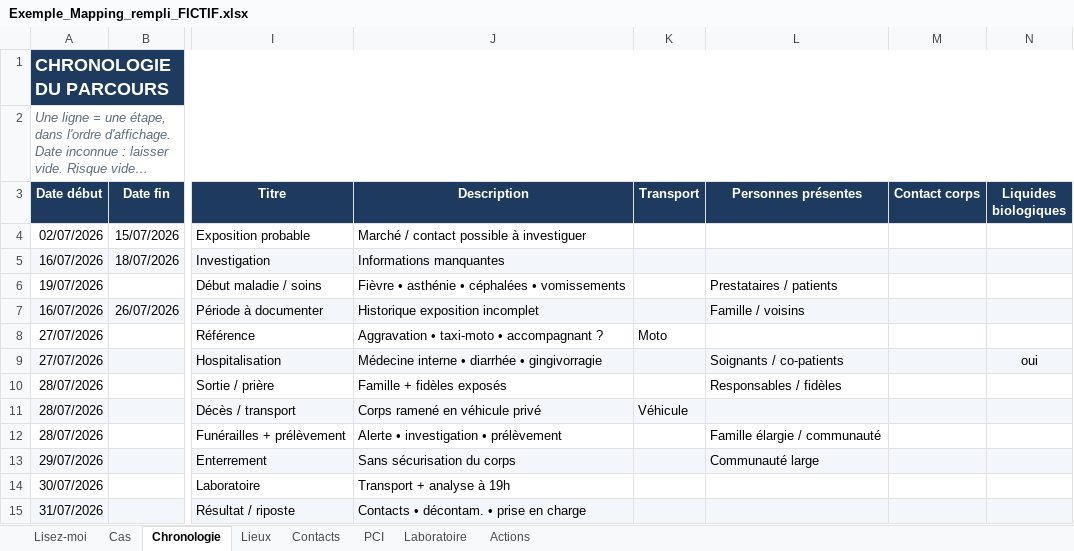
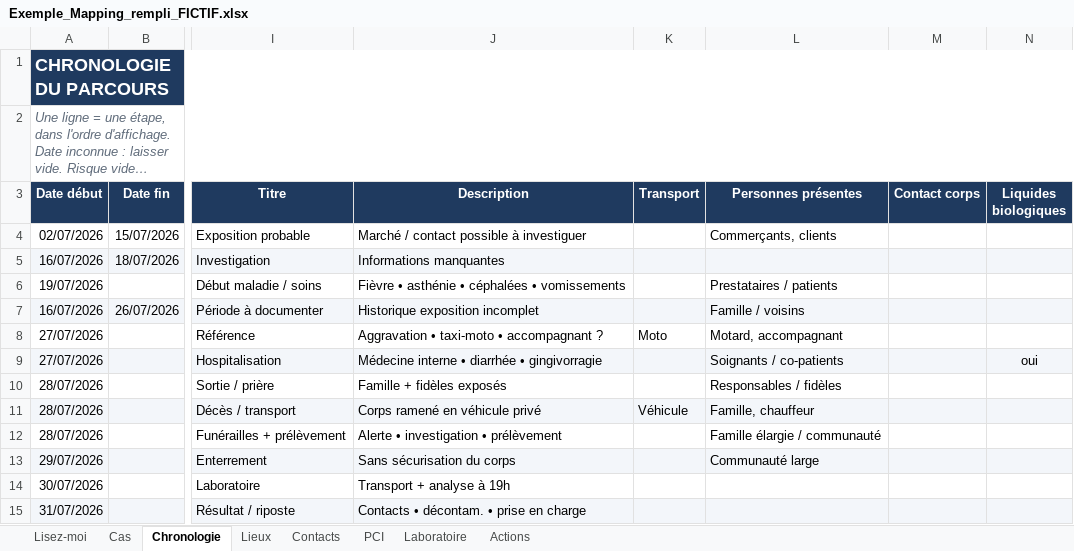
Before and after one commit to Onesime243/mapping-epi, an Excel workbook: web/static/tutoriel/Exemple_Mapping_rempli_FICTIF.xlsx, sheet Chronologie, drawn as a sheet; only a part is shown, gaps mark what is left out; long unchanged cells end in …; values as stored, in another font and other column widths than the file's, no borders; conditional formats not drawn; the diff names each change by its address in the sheet, - before the commit and + after, or states it on an @@ line.

```diff
--- a/web/static/tutoriel/Exemple_Mapping_rempli_FICTIF.xlsx (sheet Chronologie)
+++ b/web/static/tutoriel/Exemple_Mapping_rempli_FICTIF.xlsx (sheet Chronologie)
-L4 (Personnes présentes): (empty)
+L4 (Personnes présentes): Commerçants, clients
-L8 (Personnes présentes): (empty)
+L8 (Personnes présentes): Motard, accompagnant
-L11 (Personnes présentes): (empty)
+L11 (Personnes présentes): Famille, chauffeur
```
Also changed, not shown: sheet Lisez-moi, sheet Lieux, sheet Cas, sheet Laboratoire, 39 other files.
